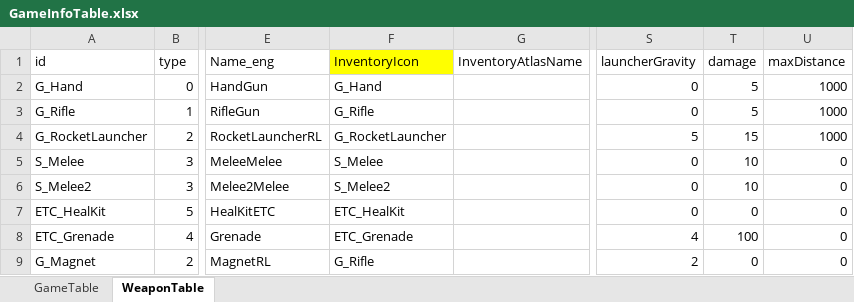
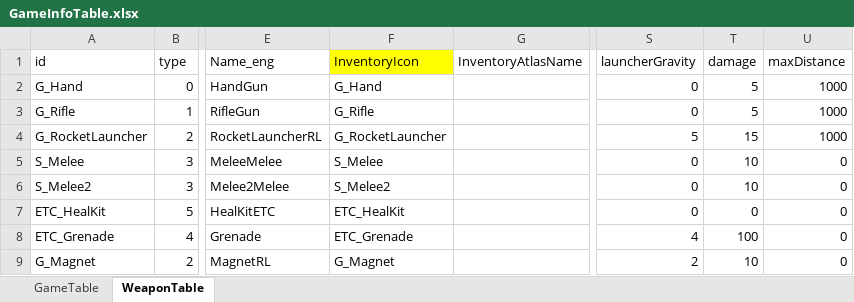
Before and after one commit to MoonAuSosiGi/MTEC_2017_Project-Escape, an Excel workbook: SpaceWar/Assets/SpaceWar/Table/GameInfoTable.xlsx, sheet WeaponTable, drawn as a sheet; only a part is shown, gaps mark what is left out; values as stored, in another font and other column widths than the file's, no borders; the diff names each change by its address in the sheet, - before the commit and + after, or states it on an @@ line.

```diff
--- a/SpaceWar/Assets/SpaceWar/Table/GameInfoTable.xlsx (sheet WeaponTable)
+++ b/SpaceWar/Assets/SpaceWar/Table/GameInfoTable.xlsx (sheet WeaponTable)
-F9 (InventoryIcon): G_Rifle
+F9 (InventoryIcon): G_Magnet
-T9 (damage): 0
+T9 (damage): 10
```
Also changed, not shown: 29 other files.
